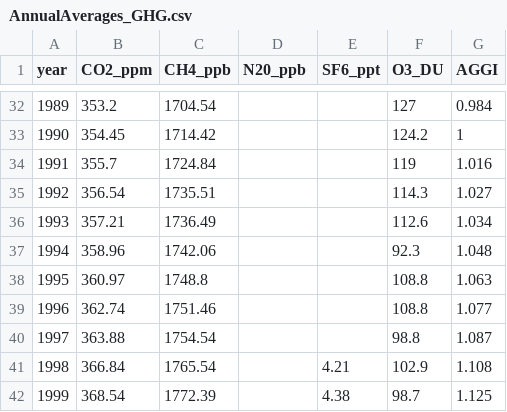
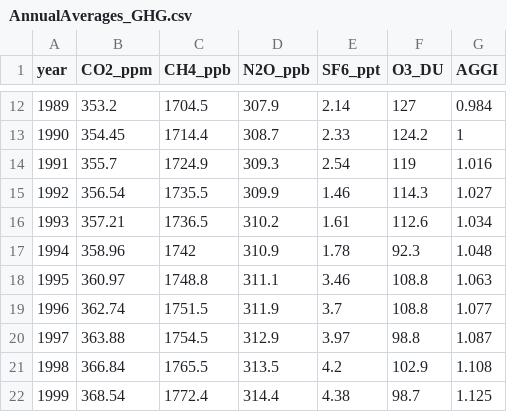
Before and after one commit to zschroder/TornEnvironmentsandGHGs, a CSV file: AnnualAverages_GHG.csv, drawn as a sheet; only a part is shown, gaps mark what is left out; the diff covers the shown part only.

```diff
--- a/AnnualAverages_GHG.csv
+++ b/AnnualAverages_GHG.csv
@@ -1 +1 @@
-year,CO2_ppm,CH4_ppb,N20_ppb,SF6_ppt,O3_DU,AGGI
+year,CO2_ppm,CH4_ppb,N2O_ppb,SF6_ppt,O3_DU,AGGI
@@ -32,11 +12,11 @@
-1989,353.2,1704.54,,,127,0.984
-1990,354.45,1714.42,,,124.2,1
-1991,355.7,1724.84,,,119,1.016
-1992,356.54,1735.51,,,114.3,1.027
-1993,357.21,1736.49,,,112.6,1.034
-1994,358.96,1742.06,,,92.3,1.048
-1995,360.97,1748.8,,,108.8,1.063
-1996,362.74,1751.46,,,108.8,1.077
-1997,363.88,1754.54,,,98.8,1.087
-1998,366.84,1765.54,,4.21,102.9,1.108
-1999,368.54,1772.39,,4.38,98.7,1.125
+1989,353.2,1704.5,307.9,2.14,127,0.984
+1990,354.45,1714.4,308.7,2.33,124.2,1
+1991,355.7,1724.9,309.3,2.54,119,1.016
+1992,356.54,1735.5,309.9,1.46,114.3,1.027
+1993,357.21,1736.5,310.2,1.61,112.6,1.034
+1994,358.96,1742,310.9,1.78,92.3,1.048
+1995,360.97,1748.8,311.1,3.46,108.8,1.063
+1996,362.74,1751.5,311.9,3.7,108.8,1.077
+1997,363.88,1754.5,312.9,3.97,98.8,1.087
+1998,366.84,1765.5,313.5,4.2,102.9,1.108
+1999,368.54,1772.4,314.4,4.38,98.7,1.125
```
Also changed, not shown: 20 removed rows and 92 edited cells elsewhere in this file, 1 other file.
